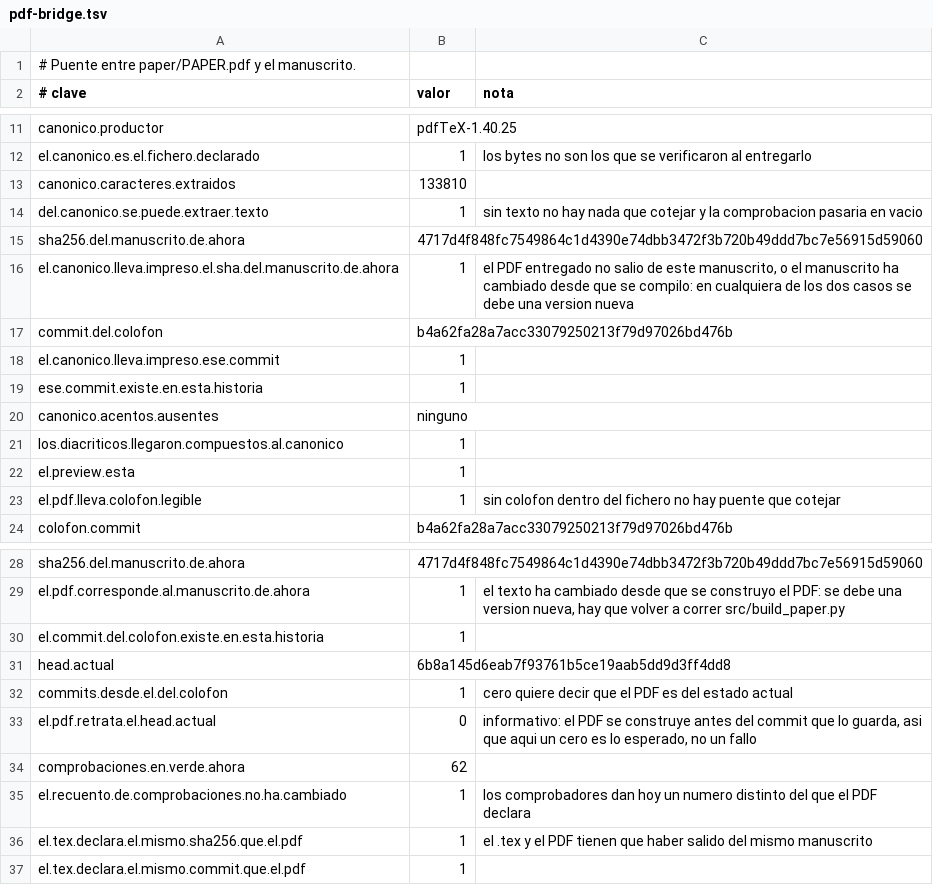
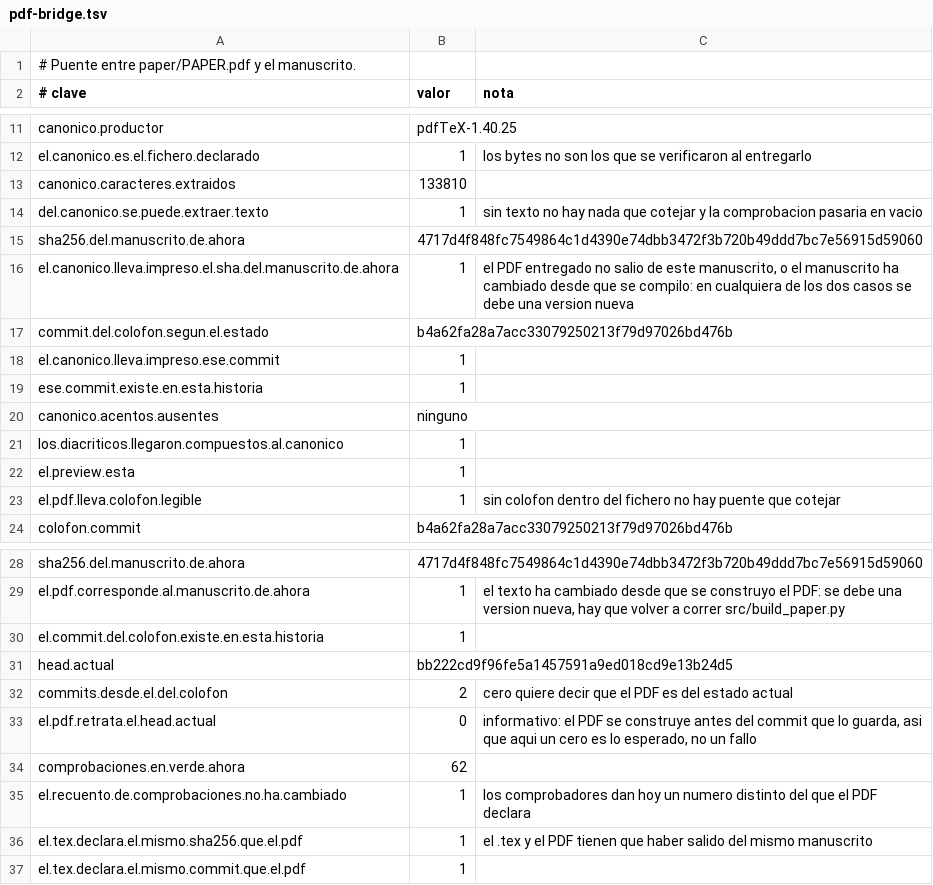
Before and after one commit to Probatorium/forced-counts, a TSV file: results/pdf-bridge.tsv, drawn as a sheet; only a part is shown, gaps mark what is left out.

```diff
--- a/results/pdf-bridge.tsv
+++ b/results/pdf-bridge.tsv
@@ -16,3 +16,3 @@ sha256.del.manuscrito.de.ahora	4717d4f848fc7549864c1d4390e74dbb3472f3b720b49ddd7
 el.canonico.lleva.impreso.el.sha.del.manuscrito.de.ahora	1	el PDF entregado no salio de este manuscrito, o el manuscrito ha cambiado desde que se compilo: en cualquiera de los dos casos se debe una version nueva
-commit.del.colofon	b4a62fa28a7acc33079250213f79d97026bd476b	
+commit.del.colofon.segun.el.estado	b4a62fa28a7acc33079250213f79d97026bd476b	
 el.canonico.lleva.impreso.ese.commit	1	
@@ -30,4 +30,4 @@ el.pdf.corresponde.al.manuscrito.de.ahora	1	el texto ha cambiado desde que se co
 el.commit.del.colofon.existe.en.esta.historia	1	
-head.actual	6b8a145d6eab7f93761b5ce19aab5dd9d3ff4dd8	
-commits.desde.el.del.colofon	1	cero quiere decir que el PDF es del estado actual
+head.actual	bb222cd9f96fe5a1457591a9ed018cd9e13b24d5	
+commits.desde.el.del.colofon	2	cero quiere decir que el PDF es del estado actual
 el.pdf.retrata.el.head.actual	0	informativo: el PDF se construye antes del commit que lo guarda, asi que aqui un cero es lo esperado, no un fallo
```
Also changed, not shown: paper/PDF-STATE.tsv, results/package.tsv, 5 other files.
